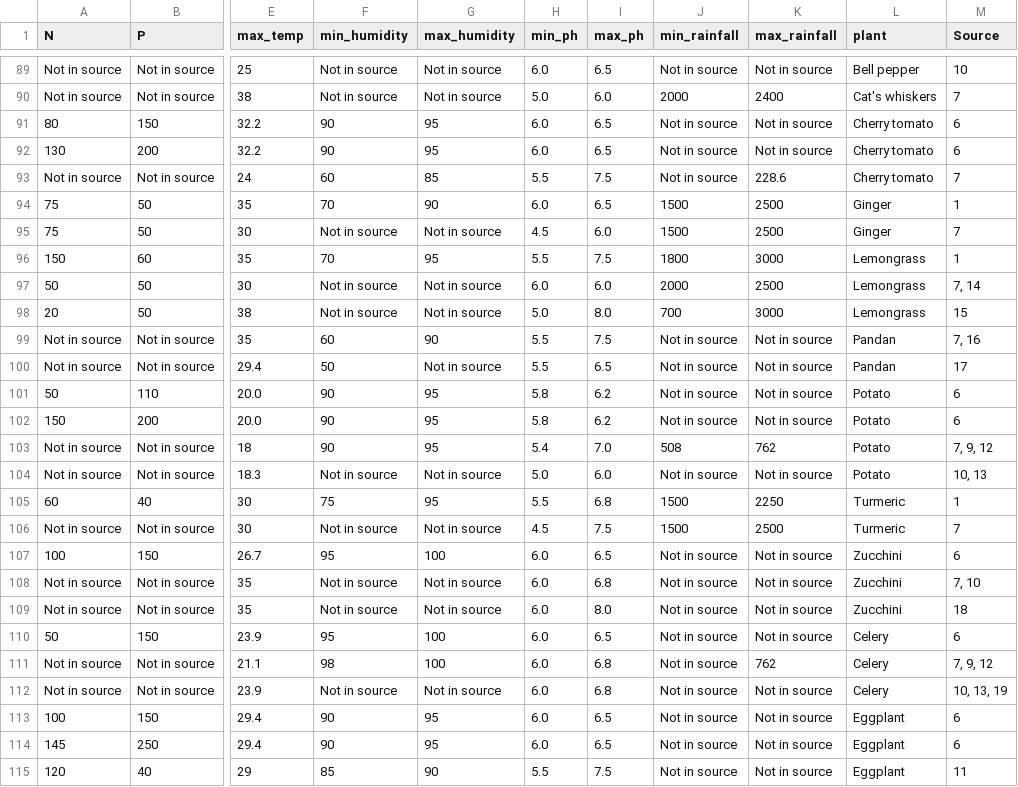
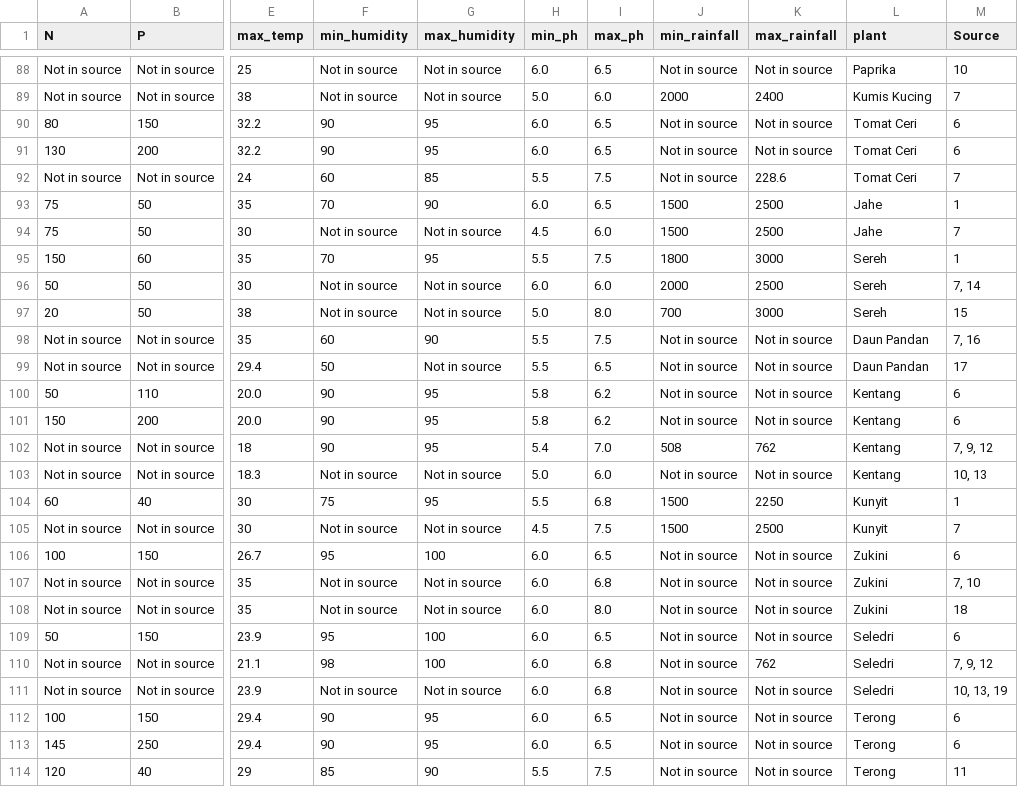
Before and after one commit to jevvonn/crop-recommendation-model-petik-sendiri, a CSV file: datasets/original_data.csv, drawn as a sheet; only a part is shown, gaps mark what is left out; addresses are those after the commit; the diff covers the shown part only; the diff names each change by its address in the sheet, - before the commit and + after, or states it on an @@ line.

```diff
--- a/datasets/original_data.csv
+++ b/datasets/original_data.csv
-L88 (plant): Bell pepper
+L88 (plant): Paprika
-L89 (plant): Cat's whiskers
+L89 (plant): Kumis Kucing
-L90:L92 (plant): Cherry tomato
+L90:L92 (plant): Tomat Ceri
-L93:L94 (plant): Ginger
+L93:L94 (plant): Jahe
-L95:L97 (plant): Lemongrass
+L95:L97 (plant): Sereh
-L98:L99 (plant): Pandan
+L98:L99 (plant): Daun Pandan
-L100:L103 (plant): Potato
+L100:L103 (plant): Kentang
-L104:L105 (plant): Turmeric
+L104:L105 (plant): Kunyit
-L106:L108 (plant): Zucchini
+L106:L108 (plant): Zukini
-L109:L111 (plant): Celery
+L109:L111 (plant): Seledri
-L112:L114 (plant): Eggplant
+L112:L114 (plant): Terong
```
Also changed, not shown: 1 removed row and 47 edited cells elsewhere in this file, datasets/cleaned_crop_data.csv, 4 other files.
